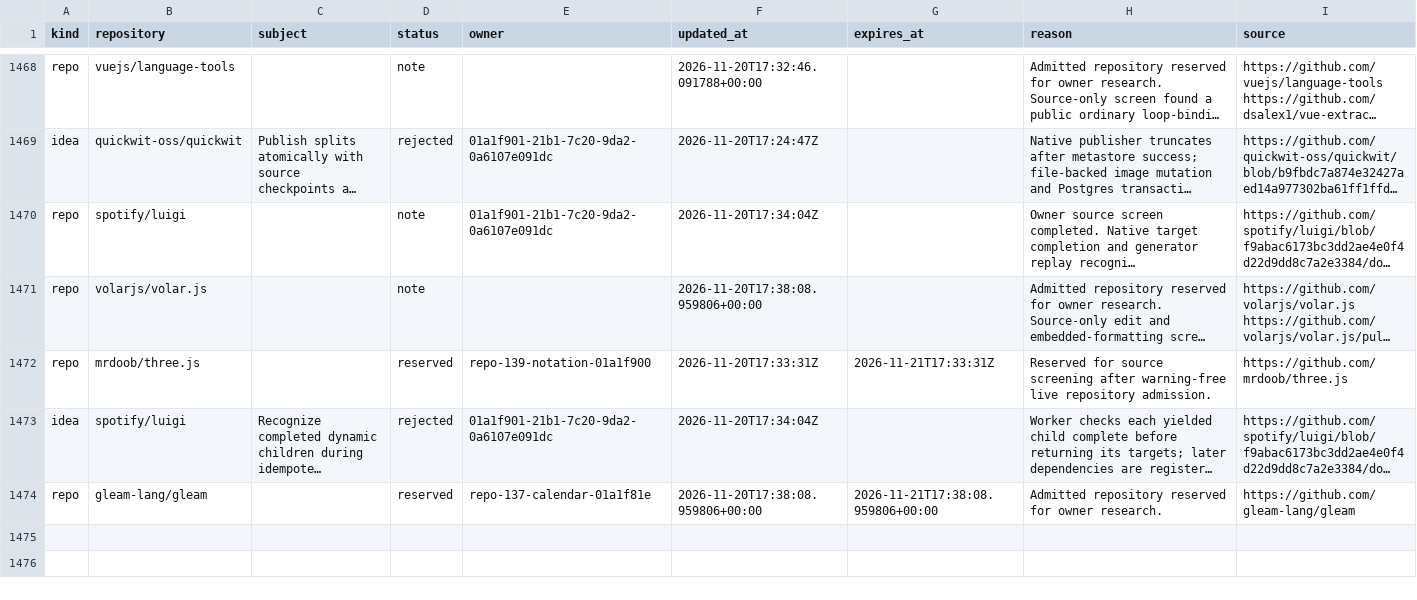
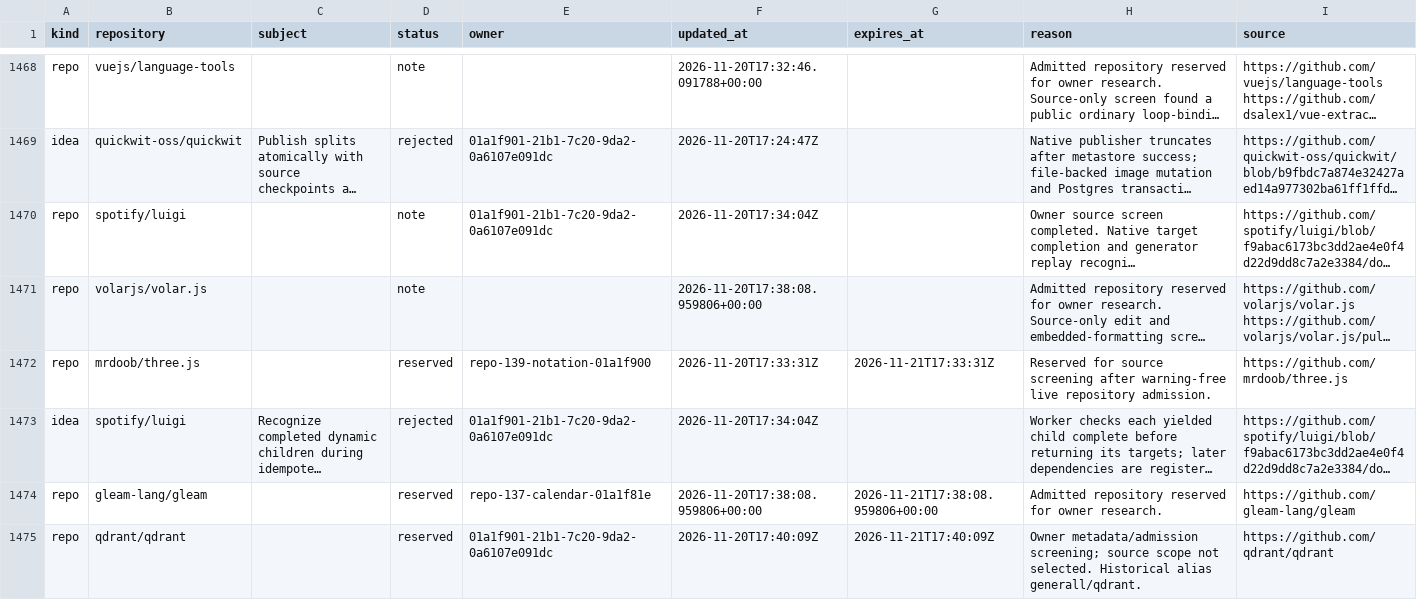
Before and after one commit to samridh-girdhar/disallowed-repos, a CSV file: registry.csv, drawn as a sheet; only a part is shown, gaps mark what is left out; long unchanged cells end in …; the diff names each change by its address in the sheet, - before the commit and + after, or states it on an @@ line.

Commit message:
Reserve Qdrant for owner snapshot and payload index screen

```diff
--- a/registry.csv
+++ b/registry.csv
+row 1475: repo | qdrant/qdrant |  | reserved | 01a1f901-21b1-7c20-9da2-0a6107e091dc | 2026-11-20T17:40:09Z | 2026-11-21T17:40:09Z | Owner metadata/admission screening; source scope not selected. Historical alias generall/qdrant. | https://github.com/qdrant/qdrant
```
